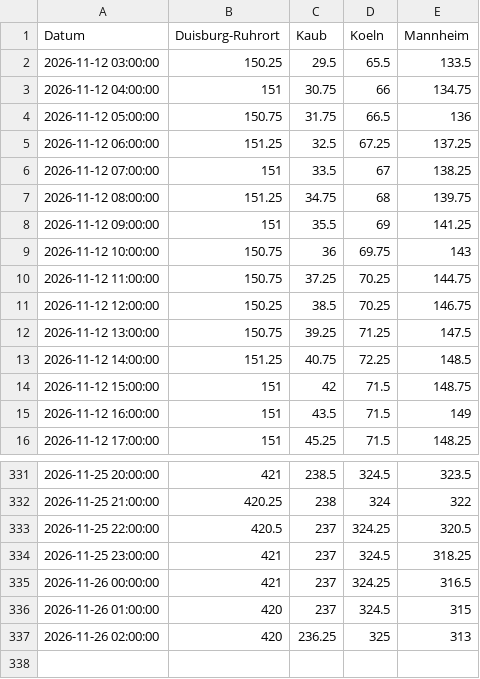
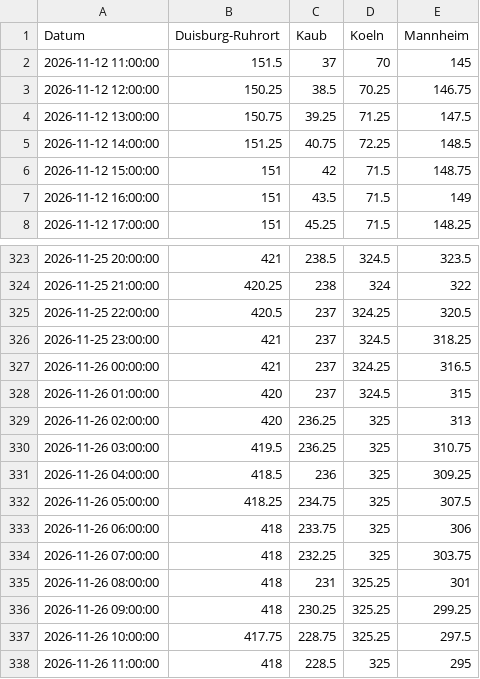
Before and after one commit to robjrentrop/pegelstaende_rhein, a CSV file: pegelstaende_datawrapper.csv, drawn as a sheet; only a part is shown, gaps mark what is left out.

```diff
--- a/pegelstaende_datawrapper.csv
+++ b/pegelstaende_datawrapper.csv
@@ -1,11 +1,3 @@
 "Datum","Duisburg-Ruhrort","Kaub","Koeln","Mannheim"
-"2026-11-12 03:00:00",150.25,29.5,65.5,133.5
-"2026-11-12 04:00:00",151,30.75,66,134.75
-"2026-11-12 05:00:00",150.75,31.75,66.5,136
-"2026-11-12 06:00:00",151.25,32.5,67.25,137.25
-"2026-11-12 07:00:00",151,33.5,67,138.25
-"2026-11-12 08:00:00",151.25,34.75,68,139.75
-"2026-11-12 09:00:00",151,35.5,69,141.25
-"2026-11-12 10:00:00",150.75,36,69.75,143
-"2026-11-12 11:00:00",150.75,37.25,70.25,144.75
+"2026-11-12 11:00:00",151.5,37,70,145
 "2026-11-12 12:00:00",150.25,38.5,70.25,146.75
@@ -337 +329,10 @@
 "2026-11-26 02:00:00",420,236.25,325,313
+"2026-11-26 03:00:00",419.5,236.25,325,310.75
+"2026-11-26 04:00:00",418.5,236,325,309.25
+"2026-11-26 05:00:00",418.25,234.75,325,307.5
+"2026-11-26 06:00:00",418,233.75,325,306
+"2026-11-26 07:00:00",418,232.25,325,303.75
+"2026-11-26 08:00:00",418,231,325.25,301
+"2026-11-26 09:00:00",418,230.25,325.25,299.25
+"2026-11-26 10:00:00",417.75,228.75,325.25,297.5
+"2026-11-26 11:00:00",418,228.5,325,295
```
